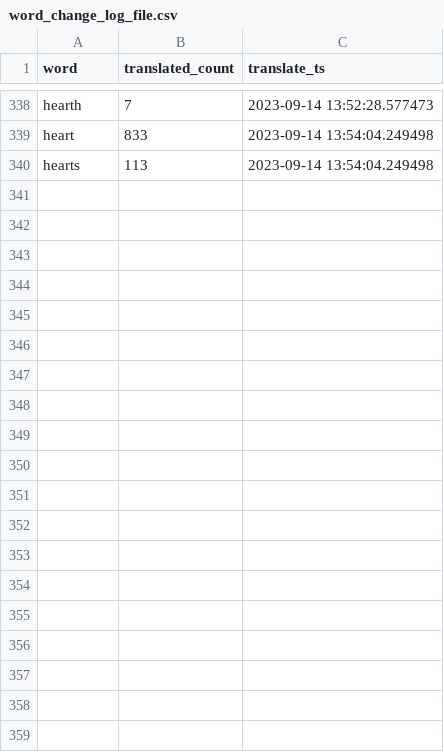
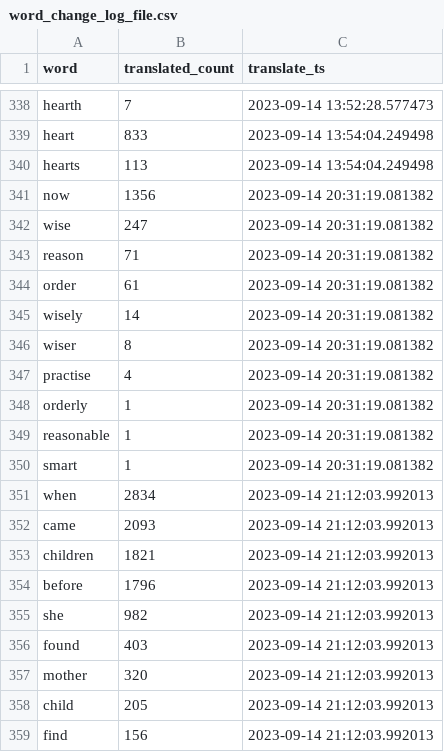
Before and after one commit to TraxData313/KJV-BG-translation, a CSV file: logs/word_change_log_file.csv, drawn as a sheet; only a part is shown, gaps mark what is left out; the diff names each change by its address in the sheet, - before the commit and + after, or states it on an @@ line.

```diff
--- a/logs/word_change_log_file.csv
+++ b/logs/word_change_log_file.csv
+row 341: now | 1356 | 2023-09-14 20:31:19.081382
+row 342: wise | 247 | 2023-09-14 20:31:19.081382
+row 343: reason | 71 | 2023-09-14 20:31:19.081382
+row 344: order | 61 | 2023-09-14 20:31:19.081382
+row 345: wisely | 14 | 2023-09-14 20:31:19.081382
+row 346: wiser | 8 | 2023-09-14 20:31:19.081382
+row 347: practise | 4 | 2023-09-14 20:31:19.081382
+row 348: orderly | 1 | 2023-09-14 20:31:19.081382
+row 349: reasonable | 1 | 2023-09-14 20:31:19.081382
+row 350: smart | 1 | 2023-09-14 20:31:19.081382
+row 351: when | 2834 | 2023-09-14 21:12:03.992013
+row 352: came | 2093 | 2023-09-14 21:12:03.992013
+row 353: children | 1821 | 2023-09-14 21:12:03.992013
+row 354: before | 1796 | 2023-09-14 21:12:03.992013
+row 355: she | 982 | 2023-09-14 21:12:03.992013
+row 356: found | 403 | 2023-09-14 21:12:03.992013
+row 357: mother | 320 | 2023-09-14 21:12:03.992013
+row 358: child | 205 | 2023-09-14 21:12:03.992013
+row 359: find | 156 | 2023-09-14 21:12:03.992013
```
Also changed, not shown: 3 other files.
